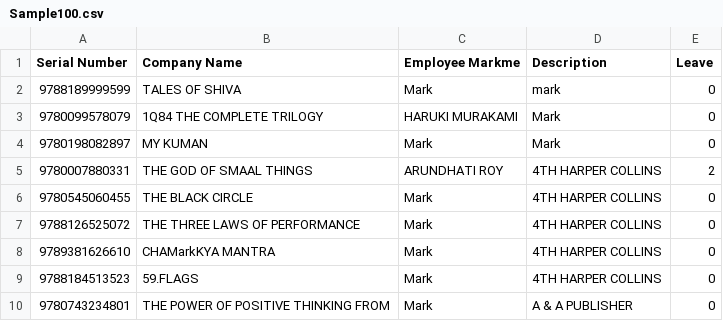
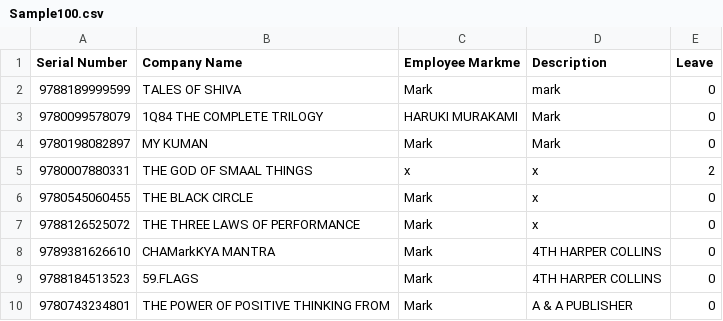
Before and after one commit to caja-code/bp-projekat, a CSV file: podaci/Sample100.csv, drawn as a sheet.

```diff
--- a/podaci/Sample100.csv
+++ b/podaci/Sample100.csv
@@ -4,5 +4,5 @@ Serial Number,Company Name,Employee Markme,Description,Leave
 9780198082897,MY KUMAN,Mark,Mark,0
-9780007880331,THE GOD OF SMAAL THINGS,ARUNDHATI ROY,4TH HARPER COLLINS,2
-9780545060455,THE BLACK CIRCLE,Mark,4TH HARPER COLLINS,0
-9788126525072,THE THREE LAWS OF PERFORMANCE,Mark,4TH HARPER COLLINS,0
+9780007880331,THE GOD OF SMAAL THINGS,x,x,2
+9780545060455,THE BLACK CIRCLE,Mark,x,0
+9788126525072,THE THREE LAWS OF PERFORMANCE,Mark,x,0
 9789381626610,CHAMarkKYA MANTRA,Mark,4TH HARPER COLLINS,0
```
Also changed, not shown: podaci/100 Sales Records.csv, podaci/hw_25000.csv, 11 other files.
